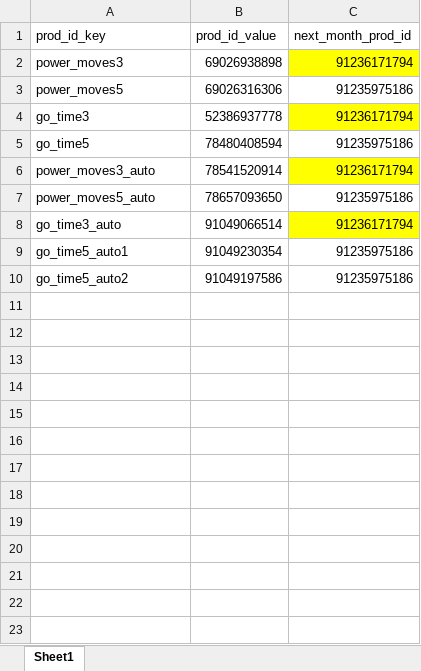
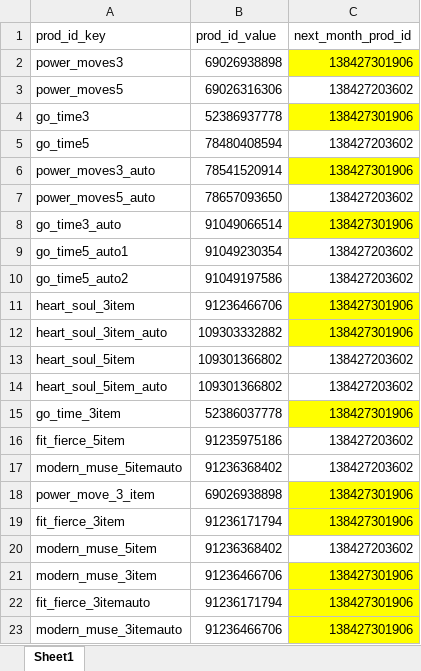
Before and after one commit to FLWallace105/update_subs2, an Excel workbook: current_products.xlsx, sheet Sheet1, drawn as a sheet; values as stored, in another font and other column widths than the file's, no borders; the diff names each change by its address in the sheet, - before the commit and + after, or states it on an @@ line.

Commit message:
changed for Feb 2018 updates including product_collection in line item properties

```diff
--- a/current_products.xlsx (sheet Sheet1)
+++ b/current_products.xlsx (sheet Sheet1)
-C2 (next_month_prod_id): 91236171794
+C2 (next_month_prod_id): 138427301906
-C3 (next_month_prod_id): 91235975186
+C3 (next_month_prod_id): 138427203602
-C4 (next_month_prod_id): 91236171794
+C4 (next_month_prod_id): 138427301906
-C5 (next_month_prod_id): 91235975186
+C5 (next_month_prod_id): 138427203602
-C6 (next_month_prod_id): 91236171794
+C6 (next_month_prod_id): 138427301906
-C7 (next_month_prod_id): 91235975186
+C7 (next_month_prod_id): 138427203602
-C8 (next_month_prod_id): 91236171794
+C8 (next_month_prod_id): 138427301906
-C9:C10 (next_month_prod_id): 91235975186
+C9:C10 (next_month_prod_id): 138427203602
+row 11: heart_soul_3item | 91236466706 | 138427301906
+row 12: heart_soul_3item_auto | 109303332882 | 138427301906
+row 13: heart_soul_5item | 109301366802 | 138427203602
+row 14: heart_soul_5item_auto | 109301366802 | 138427203602
+row 15: go_time_3item | 52386037778 | 138427301906
+row 16: fit_fierce_5item | 91235975186 | 138427203602
+row 17: modern_muse_5itemauto | 91236368402 | 138427203602
+row 18: power_move_3_item | 69026938898 | 138427301906
+row 19: fit_fierce_3item | 91236171794 | 138427301906
+row 20: modern_muse_5item | 91236368402 | 138427203602
+row 21: modern_muse_3item | 91236466706 | 138427301906
+row 22: fit_fierce_3itemauto | 91236171794 | 138427301906
+row 23: modern_muse_3itemauto | 91236466706 | 138427301906
```
Also changed, not shown: update_products.xlsx, 17 other files.
